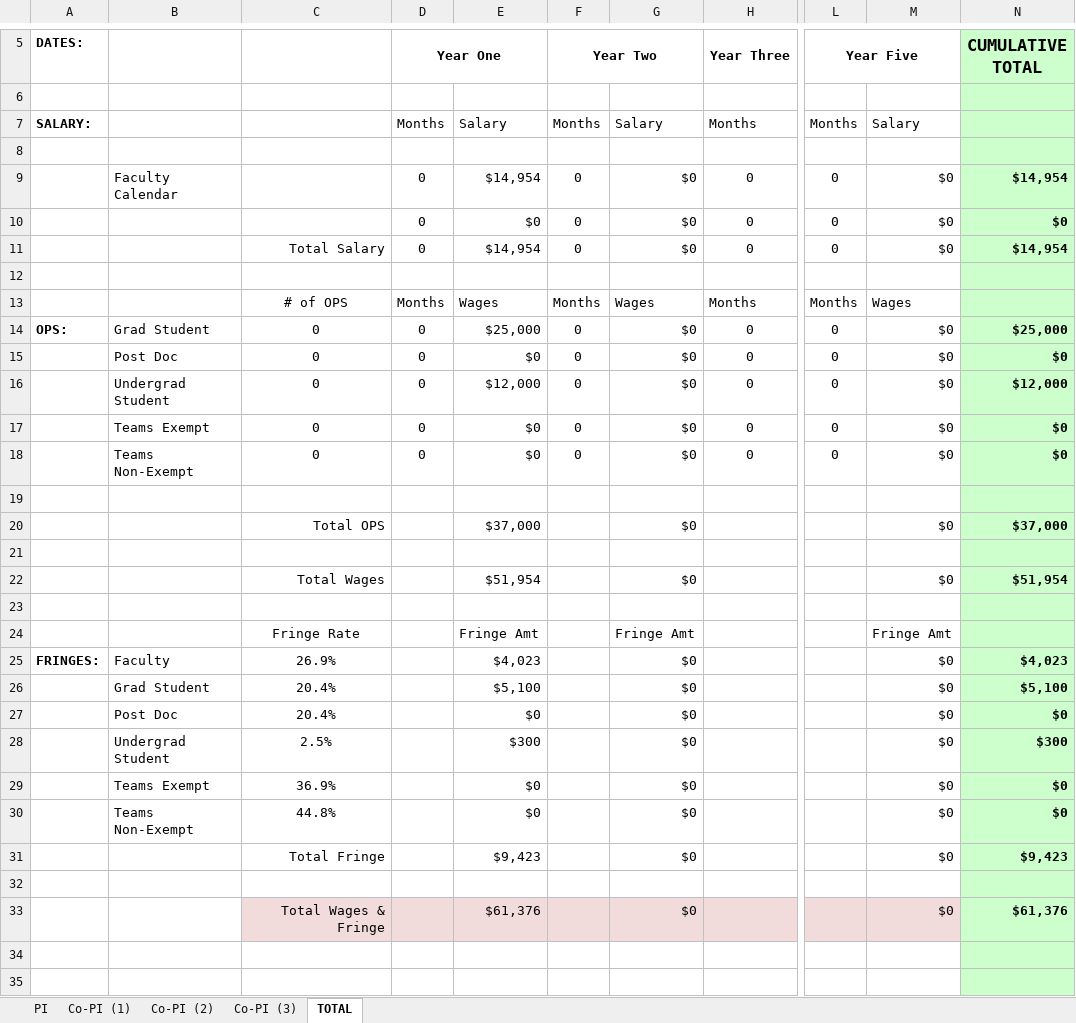
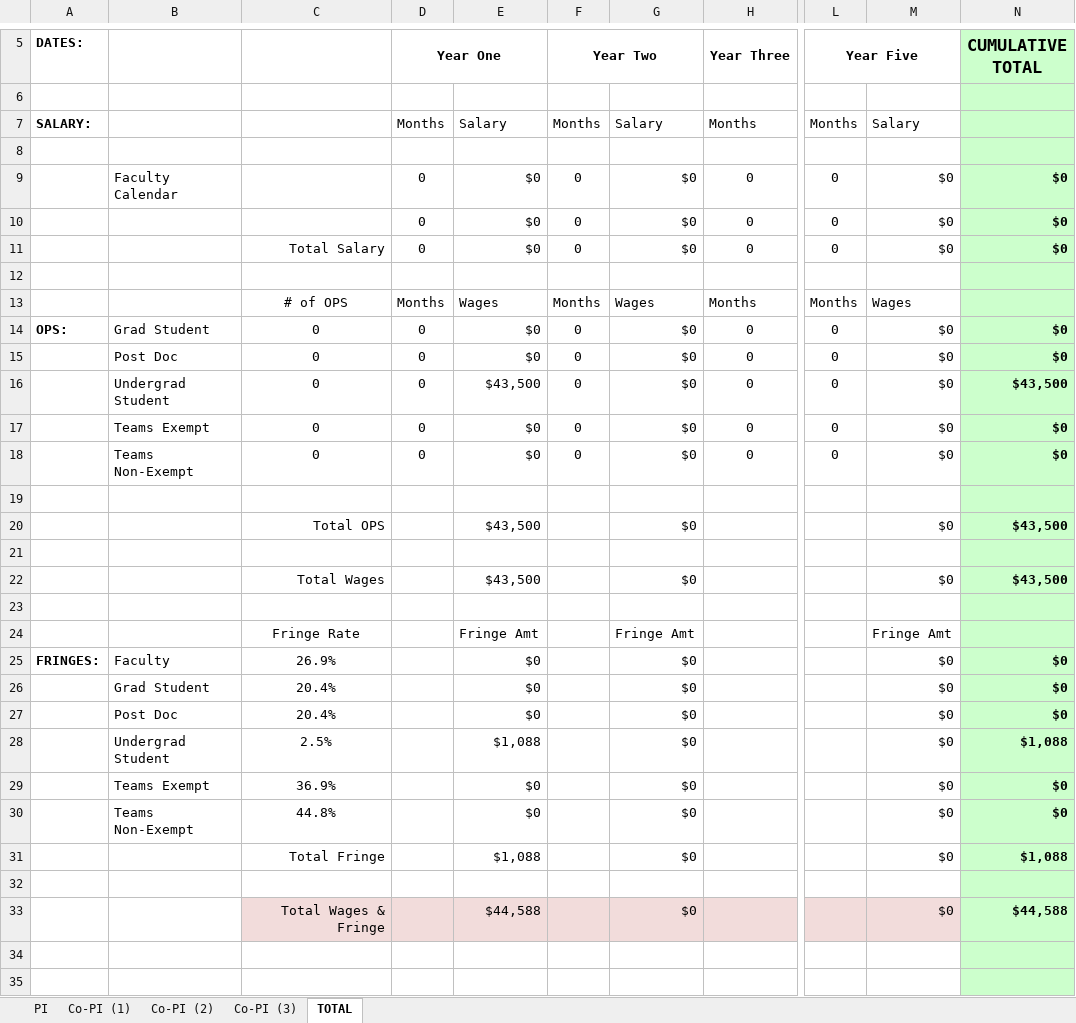
Before and after one commit to joaquincasanova/proposals, an Excel workbook: nifa/UFSEED_Budget.xlsx, sheet TOTAL, drawn as a sheet; only a part is shown, gaps mark what is left out; values as stored, in another font and other column widths than the file's, no borders; the diff covers the shown part only; the diff names each change by its address in the sheet, - before the commit and + after, or states it on an @@ line.

```diff
--- a/nifa/UFSEED_Budget.xlsx (sheet TOTAL)
+++ b/nifa/UFSEED_Budget.xlsx (sheet TOTAL)
-E9: $14,954
+E9: $0
-N9 (CUMULATIVE TOTAL): $14,954
+N9 (CUMULATIVE TOTAL): $0
-E11: $14,954
+E11: $0
-N11 (CUMULATIVE TOTAL): $14,954
+N11 (CUMULATIVE TOTAL): $0
-E14: $25,000
+E14: $0
-N14 (CUMULATIVE TOTAL): $25,000
+N14 (CUMULATIVE TOTAL): $0
-E16: $12,000
+E16: $43,500
-N16 (CUMULATIVE TOTAL): $12,000
+N16 (CUMULATIVE TOTAL): $43,500
-E20: $37,000
+E20: $43,500
-N20 (CUMULATIVE TOTAL): $37,000
+N20 (CUMULATIVE TOTAL): $43,500
-E22: $51,954
+E22: $43,500
-N22 (CUMULATIVE TOTAL): $51,954
+N22 (CUMULATIVE TOTAL): $43,500
-E25: $4,023
+E25: $0
-N25 (CUMULATIVE TOTAL): $4,023
+N25 (CUMULATIVE TOTAL): $0
-E26: $5,100
+E26: $0
-N26 (CUMULATIVE TOTAL): $5,100
+N26 (CUMULATIVE TOTAL): $0
-E28: $300
+E28: $1,088
-N28 (CUMULATIVE TOTAL): $300
+N28 (CUMULATIVE TOTAL): $1,088
-E31: $9,423
+E31: $1,088
-N31 (CUMULATIVE TOTAL): $9,423
+N31 (CUMULATIVE TOTAL): $1,088
-E33: $61,376
+E33: $44,588
-N33 (CUMULATIVE TOTAL): $61,376
+N33 (CUMULATIVE TOTAL): $44,588
```
Also changed, not shown: 17 edited cells elsewhere in this sheet, sheet PI, sheet Co-PI (1), 16 other files.
